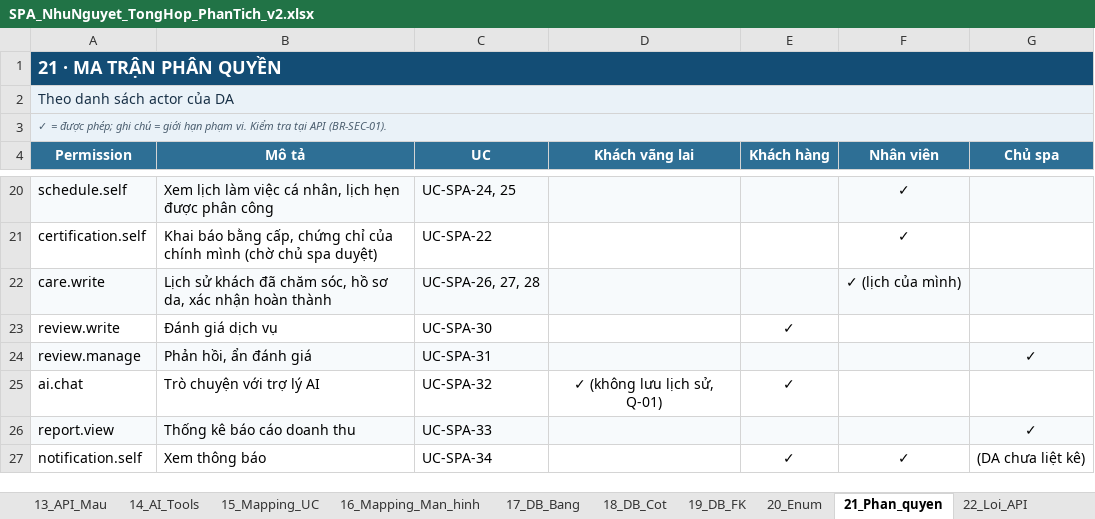
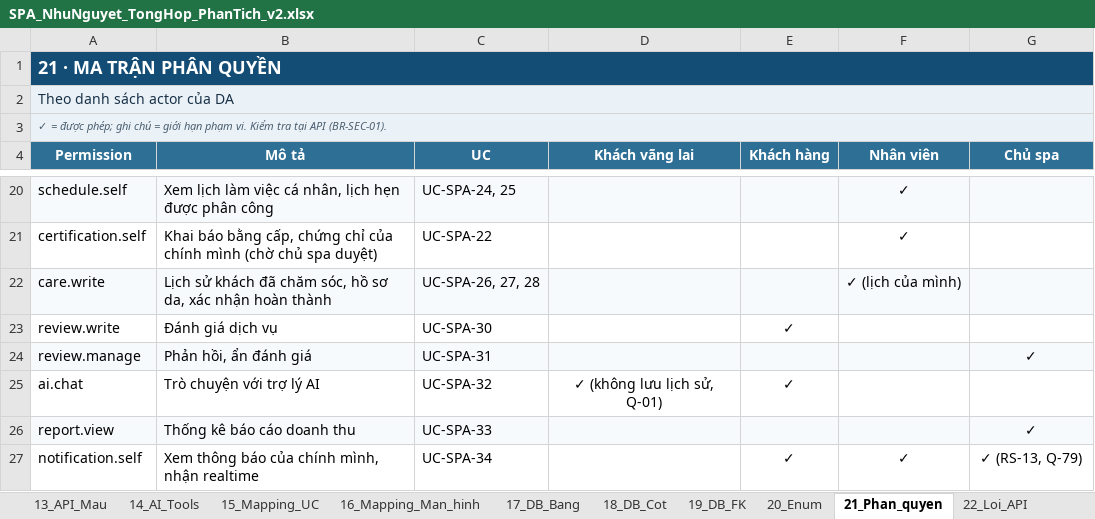
Before and after one commit to XuanHoang1505/SpaSystem, an Excel workbook: docs/SPA_NhuNguyet_TongHop_PhanTich_v2.xlsx, sheet 21_Phan_quyen, drawn as a sheet; only a part is shown, gaps mark what is left out; values as stored, in another font and other column widths than the file's, no borders; conditional formats not drawn; the diff names each change by its address in the sheet, - before the commit and + after, or states it on an @@ line.

```diff
--- a/docs/SPA_NhuNguyet_TongHop_PhanTich_v2.xlsx (sheet 21_Phan_quyen)
+++ b/docs/SPA_NhuNguyet_TongHop_PhanTich_v2.xlsx (sheet 21_Phan_quyen)
-B27 (Mô tả): Xem thông báo
+B27 (Mô tả): Xem thông báo của chính mình, nhận realtime
-G27 (Chủ spa): (DA chưa liệt kê)
+G27 (Chủ spa): ✓ (RS-13, Q-79)
```
Also changed, not shown: sheet 20_Enum, sheet 18_DB_Cot, sheet 12_API_Endpoints, sheet 16_Mapping_Man_hinh, sheet 15_Mapping_UC, sheet 06_Business_Rules, 2 more sheets, 22 other files.
